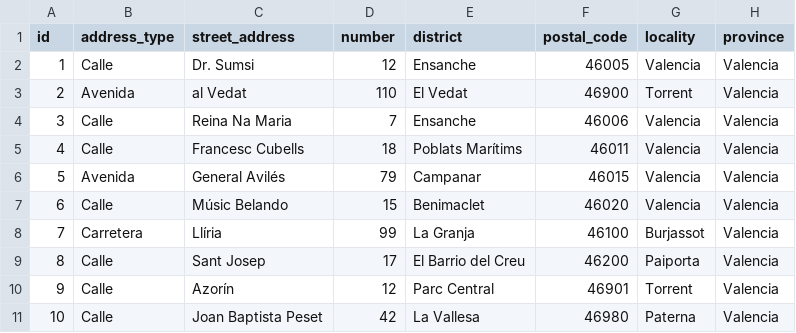
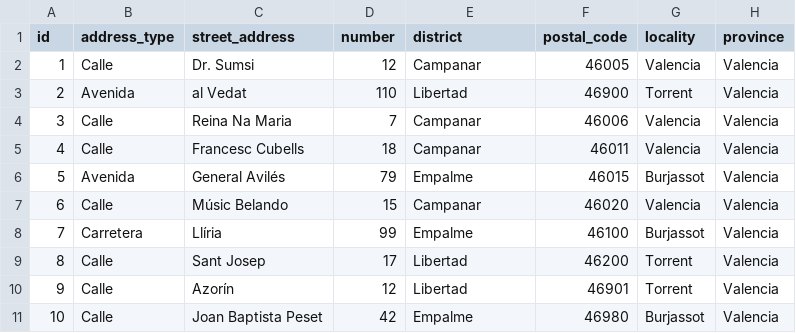
Before and after one commit to Ahuanmarca/AppMinistrador_DB_Seeds, a CSV file: data/buildings.csv, drawn as a sheet; only a part is shown; the diff names each change by its address in the sheet, - before the commit and + after, or states it on an @@ line.

Commit message:
Update building districts

```diff
--- a/data/buildings.csv
+++ b/data/buildings.csv
-E2 (district): Ensanche
+E2 (district): Campanar
-E3 (district): El Vedat
+E3 (district): Libertad
-E4 (district): Ensanche
+E4 (district): Campanar
-E5 (district): Poblats Marítims
+E5 (district): Campanar
-E6 (district): Campanar
+E6 (district): Empalme
-G6 (locality): Valencia
+G6 (locality): Burjassot
-E7 (district): Benimaclet
+E7 (district): Campanar
-E8 (district): La Granja
+E8 (district): Empalme
-E9 (district): El Barrio del Creu
+E9 (district): Libertad
-G9 (locality): Paiporta
+G9 (locality): Torrent
-E10 (district): Parc Central
+E10 (district): Libertad
-E11 (district): La Vallesa
+E11 (district): Empalme
-G11 (locality): Paterna
+G11 (locality): Burjassot
```
Also changed, not shown: 1 other file.
